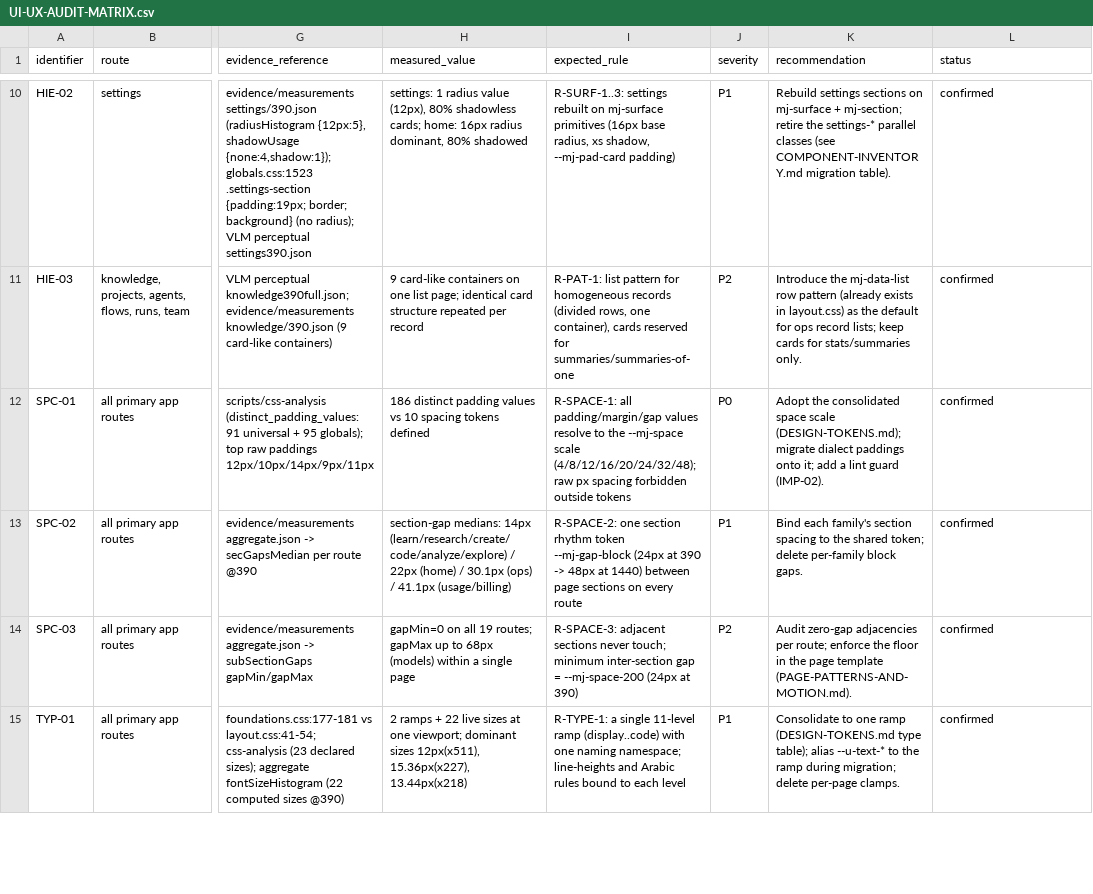
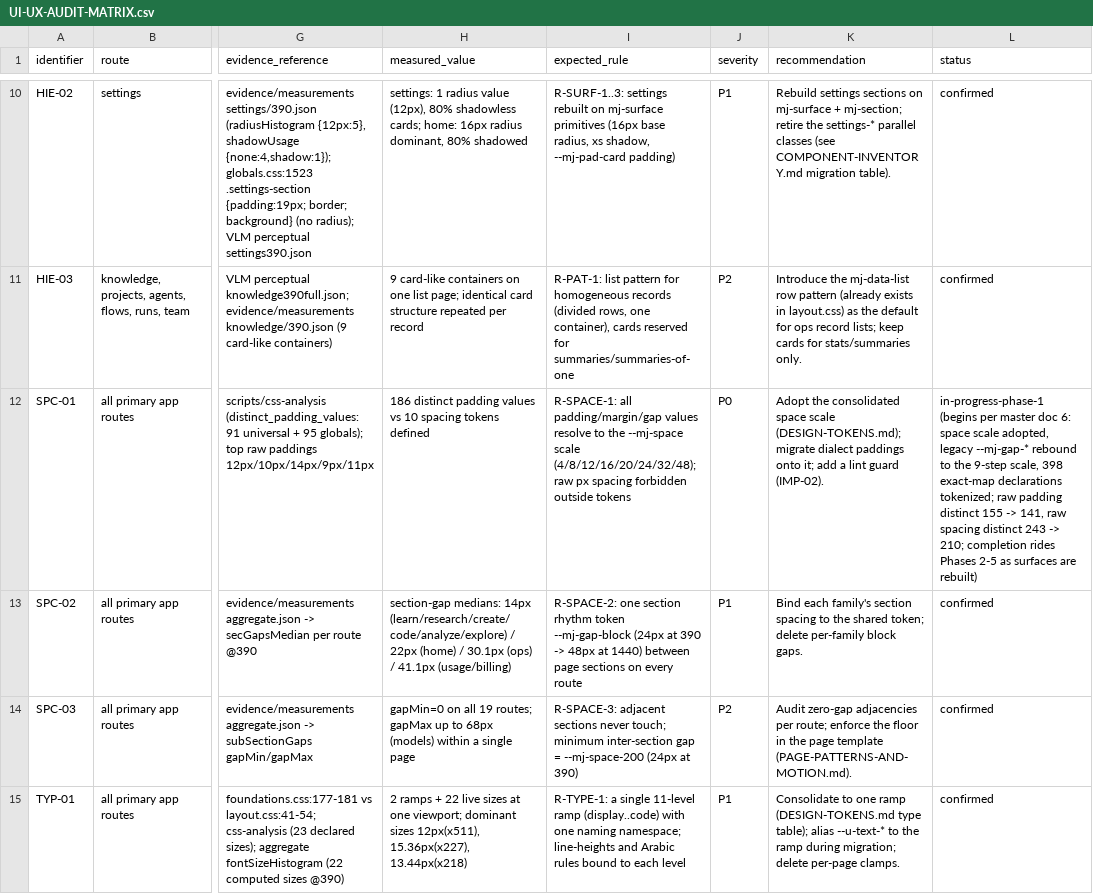
Before and after one commit to zoih6/minsaj-ai-platform, a CSV file: docs/03-design/reconstruction/UI-UX-AUDIT-MATRIX.csv, drawn as a sheet; only a part is shown, gaps mark what is left out; the diff covers the shown part only; the diff names each change by its address in the sheet, - before the commit and + after, or states it on an @@ line.

Commit message:
feat(design): W-DS Phase 1 — الأسس: اعتماد §10 كاملًا + حل TYP-02/TYP-03 + بدء SPC-01 (مقاسًا)
- التوكنز: الأسماء القانونية تحمل قيم المواصفة والأسماء القديمة أسماء بديلة مهملة —
  منحدر الـ11 مستوى (h1 سقفه 34px، h2 24px، body-m افتراضي 15-16px، display بدل hero)،
  مقياس المسافات التسعي مصدر كل فجوة، خريطة الأنصاف law (control/field/card/overlay/pill)،
  --u-alert الوحيد (حذف --u-shell-alert — INT-03)، أسطر قاعدية عربية R-RTL-2.
- TYP-02 محلول: 23 اختصار font: دون 10px ← 0 (mono إلى --mj-text-code 12.5px،
  شارات ثابتة إلى أرضية R-TYPE-2 10/11px).
- TYP-03 محلول: 30 تتبّعًا عربيًا غير مقترن حُذف + قاعدتان لاتينيتان تحت [lang=en]
  فقط (display/h1) — 37 ← 0 غير مقترن.
- SPC-01 بدأ: 398 تعريفًا حُوّل بمطابقة تامة (padding 155←141 · مسافات 243←210 ·
  أنصاف 15←12 · أحجام 29←26).
- G-7 رُقّي: اقتران لكل محدد + إحصاء مراجع الأسماء القديمة (1223) + أرقام أسطر صحيحة.
- Gate A: بناء نظيف · ESLint نظيف · stylelint صفر أخطاء · صفر تمرير أفقي ×100 ·
  tapUnder44/bottomNavH بلا تغيير. Gate B (نطاق Phase 1): B-3/B-4 جزئي/B-7/B-2 جزئي.
- أساس Phase 1 مجمّد: evidence/baselines/phase1/ بسجل انحراف كامل (238 فرقًا مصنفة).
- المصفوفة: TYP-02/TYP-03 محلولان بقياسات · SPC-01 قيد التقدم · §7.2 موثقة.
- بانتظار اعتماد بوابة خروج Phase 1 من المالك قبل Phase 2. W-4 محجوبة.

```diff
--- a/docs/03-design/reconstruction/UI-UX-AUDIT-MATRIX.csv
+++ b/docs/03-design/reconstruction/UI-UX-AUDIT-MATRIX.csv
-L12 (status): confirmed
+L12 (status): in-progress-phase-1 (begins per master doc 6: space scale adopted, legacy --mj-gap-* rebound to the 9-step scale, 398 exact-map declarations tokenized; raw padding distinct 155 -> 141, raw spacing distinct 243 -> 210; completion rides Phases 2-5 as surfaces are rebuilt)
```
Also changed, not shown: 4 edited cells elsewhere in this file, 22 other files.
